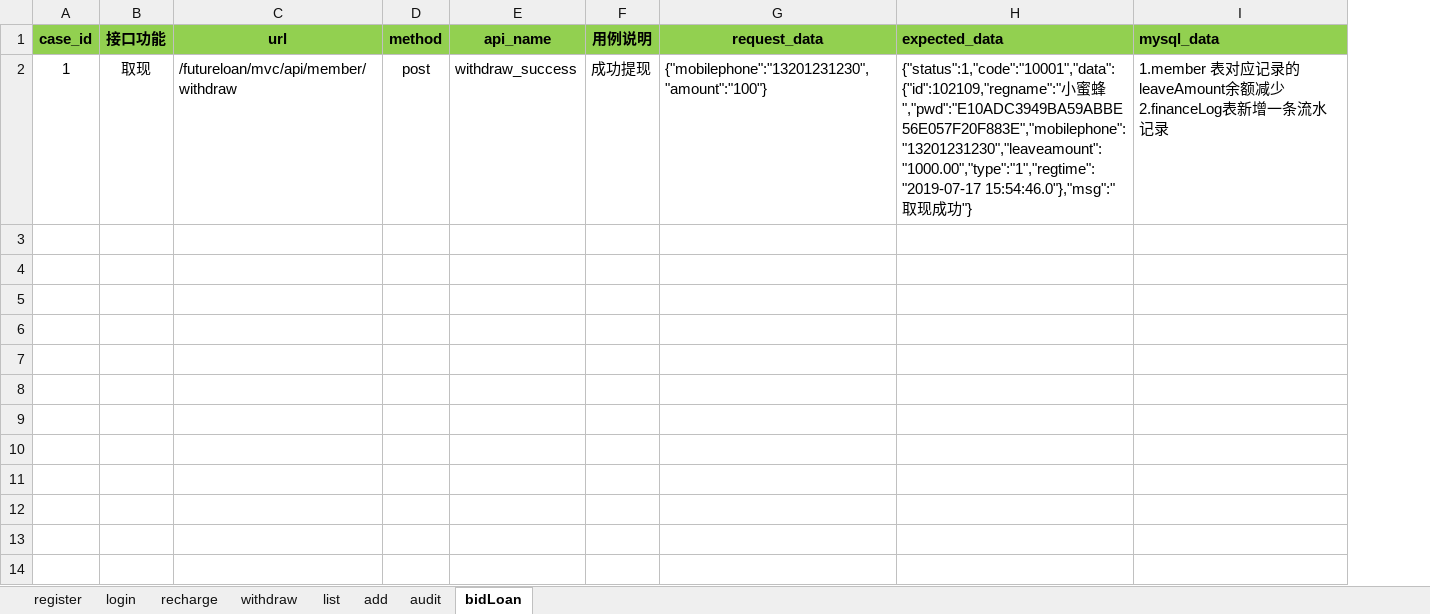
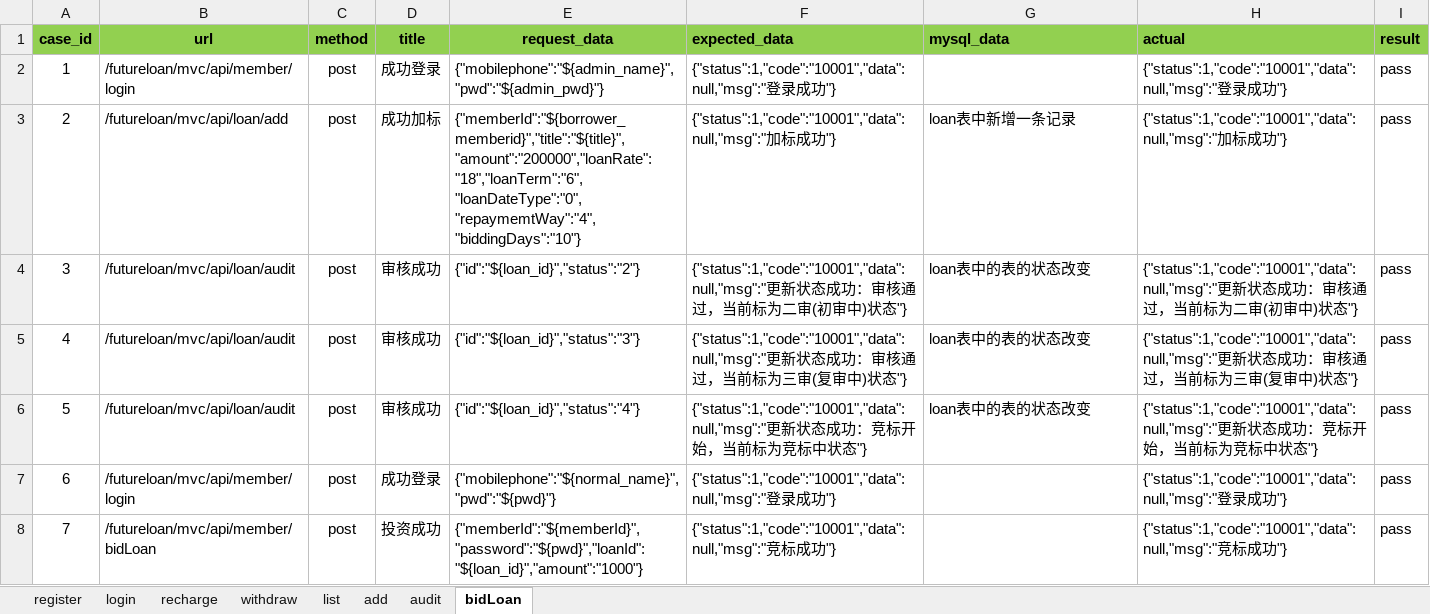
Before and after one commit to xibei5678/api_auto, an Excel workbook: python_api_test_qianchendai/test_data/test_case.xlsx, sheet bidLoan, drawn as a sheet; values as stored, in another font and other column widths than the file's, no borders; removed rows and columns are numbered as before the commit, all else as after; ↵ is a line break in a cell; the diff names each change by its address in the sheet, - before the commit and + after, or states it on an @@ line.

```diff
--- a/python_api_test_qianchendai/test_data/test_case.xlsx (sheet bidLoan)
+++ b/python_api_test_qianchendai/test_data/test_case.xlsx (sheet bidLoan)
-column B (接口功能), row 2: 取现
-column E (api_name), row 2: withdraw_success
-column F (用例说明), row 2: 成功提现
+column D (title), row 2: 成功登录
+column H (actual), row 2: {"status":1,"code":"10001","data":null,"msg":"登录成功"}
+column I (result), row 2: pass
-B2 (url): /futureloan/mvc/api/member/withdraw
+B2 (url): /futureloan/mvc/api/member/login
-E2 (request_data): {"mobilephone":"13201231230","amount":"100"}
+E2 (request_data): {"mobilephone":"${admin_name}","pwd":"${admin_pwd}"}
-F2 (expected_data): {"status":1,"code":"10001","data":{"id":102109,"regname":"小蜜蜂","pwd":"E10ADC3949BA59ABBE56E057F20F883E","mobilephone":"13201231230","leaveamount":"1000.00","type":"1","regtime":"2019-07-17 15:54:46.0"},"msg":"取现成功…
+F2 (expected_data): {"status":1,"code":"10001","data":null,"msg":"登录成功…
-G2 (mysql_data): 1.member 表对应记录的 leaveAmount余额减少 ↵ 2.financeLog表新增一条流水记录
+G2 (mysql_data): (empty)
+row 3: 2 | /futureloan/mvc/api/loan/add | post | 成功加标 | {"memberId":"${borrower_memberid}","title":"${title}","amount":"200000","loanRate":"18","loanTerm":"6","loanDateType":"0","repaymemtWay":"4","biddingDays":"10"} | {"status":1,"code":"10001","data":null,"msg":"加标成功"} | loan表中新增一条记录 | {"status":1,"code":"10001","data":null,"msg":"加标成功"} | pass
+row 4: 3 | /futureloan/mvc/api/loan/audit | post | 审核成功 | {"id":"${loan_id}","status":"2"} | {"status":1,"code":"10001","data":null,"msg":"更新状态成功：审核通过，当前标为二审(初审中)状态"} | loan表中的表的状态改变 | {"status":1,"code":"10001","data":null,"msg":"更新状态成功：审核通过，当前标为二审(初审中)状态"} | pass
+row 5: 4 | /futureloan/mvc/api/loan/audit | post | 审核成功 | {"id":"${loan_id}","status":"3"} | {"status":1,"code":"10001","data":null,"msg":"更新状态成功：审核通过，当前标为三审(复审中)状态"} | loan表中的表的状态改变 | {"status":1,"code":"10001","data":null,"msg":"更新状态成功：审核通过，当前标为三审(复审中)状态"} | pass
+row 6: 5 | /futureloan/mvc/api/loan/audit | post | 审核成功 | {"id":"${loan_id}","status":"4"} | {"status":1,"code":"10001","data":null,"msg":"更新状态成功：竞标开始，当前标为竞标中状态"} | loan表中的表的状态改变 | {"status":1,"code":"10001","data":null,"msg":"更新状态成功：竞标开始，当前标为竞标中状态"} | pass
+row 7: 6 | /futureloan/mvc/api/member/login | post | 成功登录 | {"mobilephone":"${normal_name}","pwd":"${pwd}"} | {"status":1,"code":"10001","data":null,"msg":"登录成功"} |  | {"status":1,"code":"10001","data":null,"msg":"登录成功"} | pass
+row 8: 7 | /futureloan/mvc/api/member/bidLoan | post | 投资成功 | {"memberId":"${memberId}","password":"${pwd}","loanId":"${loan_id}","amount":"1000"} | {"status":1,"code":"10001","data":null,"msg":"竞标成功"} |  | {"status":1,"code":"10001","data":null,"msg":"竞标成功"} | pass
```
Also changed, not shown: 2 other files.
